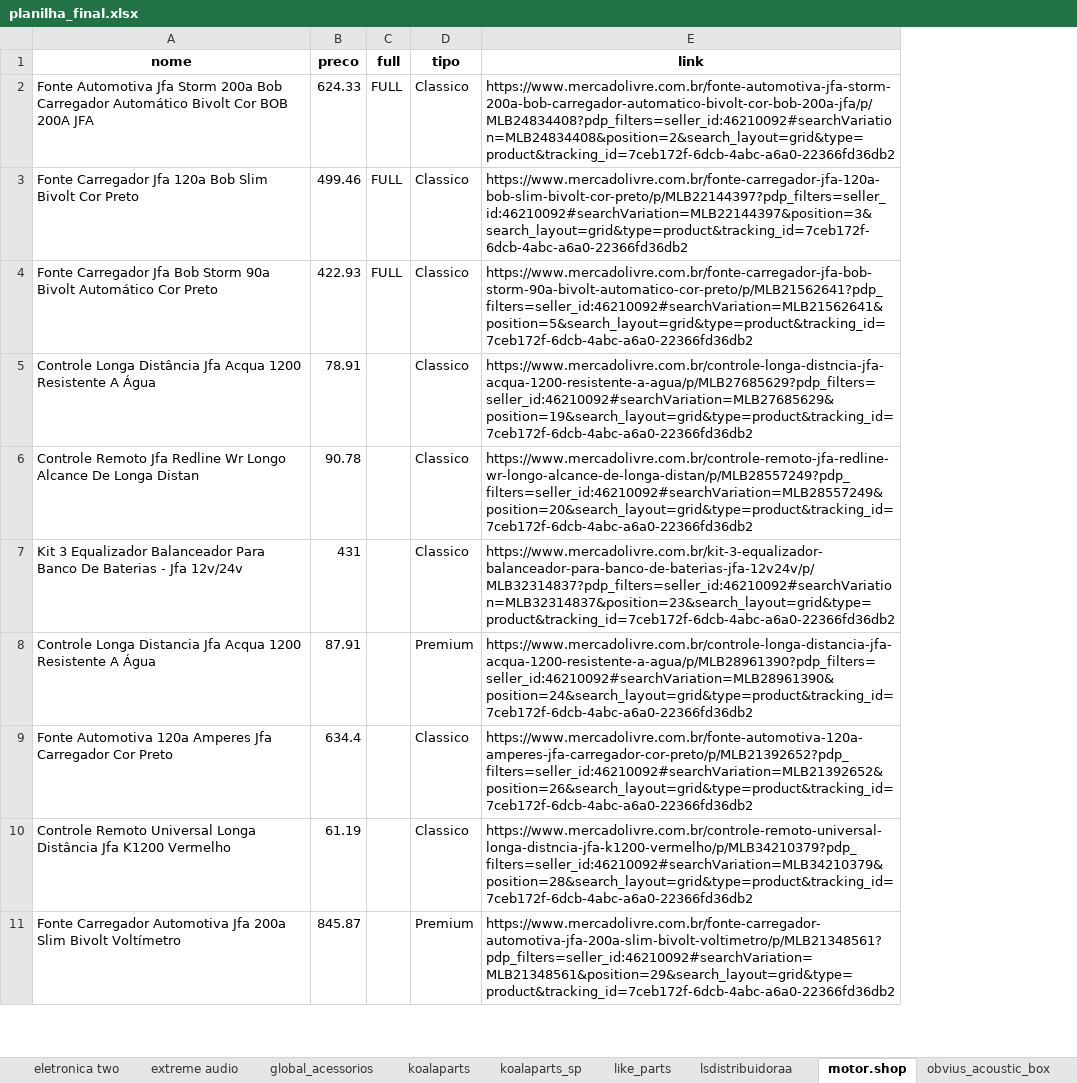
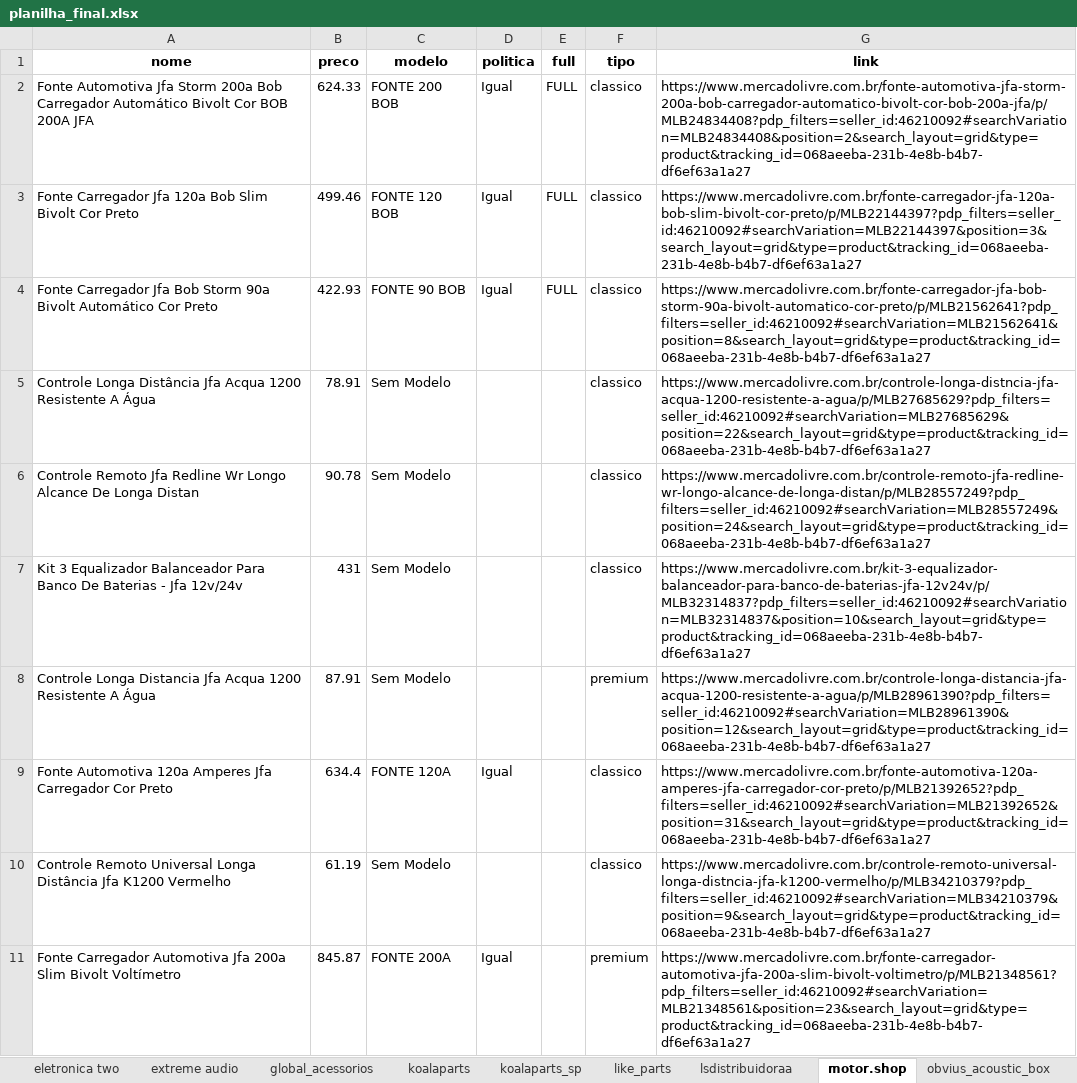
Before and after one commit to ArthurDuarte77/politica-cupom, an Excel workbook: planilha_final.xlsx, sheet motor.shop, drawn as a sheet; only a part is shown; values as stored, in another font and other column widths than the file's, no borders; addresses are those after the commit; the diff covers the shown part only; the diff names each change by its address in the sheet, - before the commit and + after, or states it on an @@ line.

Commit message:
adicionado politica de preco

```diff
--- a/planilha_final.xlsx (sheet motor.shop)
+++ b/planilha_final.xlsx (sheet motor.shop)
+column C (modelo), rows 2-11: FONTE 200 BOB | FONTE 120 BOB | FONTE 90 BOB | Sem Modelo | Sem Modelo | Sem Modelo | Sem Modelo | FONTE 120A | Sem Modelo | FONTE 200A
+column D (politica), rows 2-11: Igual | Igual | Igual |  |  |  |  | Igual |  | Igual
-F2:F7 (tipo): Classico
+F2:F7 (tipo): classico
-G2 (link): https://www.mercadolivre.com.br/fonte-automotiva-jfa-storm-200a-bob-carregador-automatico-bivolt-cor-bob-200a-jfa/p/MLB24834408?pdp_filters=seller_id:46210092#searchVariation=MLB24834408&position=2&search_layout=grid&type=product&tracking_id=7ceb172f-6dcb-4abc-a6a0-22366fd36db2
+G2 (link): https://www.mercadolivre.com.br/fonte-automotiva-jfa-storm-200a-bob-carregador-automatico-bivolt-cor-bob-200a-jfa/p/MLB24834408?pdp_filters=seller_id:46210092#searchVariation=MLB24834408&position=2&search_layout=grid&type=product&tracking_id=068aeeba-231b-4e8b-b4b7-df6ef63a1a27
-G3 (link): https://www.mercadolivre.com.br/fonte-carregador-jfa-120a-bob-slim-bivolt-cor-preto/p/MLB22144397?pdp_filters=seller_id:46210092#searchVariation=MLB22144397&position=3&search_layout=grid&type=product&tracking_id=7ceb172f-6dcb-4abc-a6a0-22366fd36db2
+G3 (link): https://www.mercadolivre.com.br/fonte-carregador-jfa-120a-bob-slim-bivolt-cor-preto/p/MLB22144397?pdp_filters=seller_id:46210092#searchVariation=MLB22144397&position=3&search_layout=grid&type=product&tracking_id=068aeeba-231b-4e8b-b4b7-df6ef63a1a27
-G4 (link): https://www.mercadolivre.com.br/fonte-carregador-jfa-bob-storm-90a-bivolt-automatico-cor-preto/p/MLB21562641?pdp_filters=seller_id:46210092#searchVariation=MLB21562641&position=5&search_layout=grid&type=product&tracking_id=7ceb172f-6dcb-4abc-a6a0-22366fd36db2
+G4 (link): https://www.mercadolivre.com.br/fonte-carregador-jfa-bob-storm-90a-bivolt-automatico-cor-preto/p/MLB21562641?pdp_filters=seller_id:46210092#searchVariation=MLB21562641&position=8&search_layout=grid&type=product&tracking_id=068aeeba-231b-4e8b-b4b7-df6ef63a1a27
-G5 (link): https://www.mercadolivre.com.br/controle-longa-distncia-jfa-acqua-1200-resistente-a-agua/p/MLB27685629?pdp_filters=seller_id:46210092#searchVariation=MLB27685629&position=19&search_layout=grid&type=product&tracking_id=7ceb172f-6dcb-4abc-a6a0-22366fd36db2
+G5 (link): https://www.mercadolivre.com.br/controle-longa-distncia-jfa-acqua-1200-resistente-a-agua/p/MLB27685629?pdp_filters=seller_id:46210092#searchVariation=MLB27685629&position=22&search_layout=grid&type=product&tracking_id=068aeeba-231b-4e8b-b4b7-df6ef63a1a27
-G6 (link): https://www.mercadolivre.com.br/controle-remoto-jfa-redline-wr-longo-alcance-de-longa-distan/p/MLB28557249?pdp_filters=seller_id:46210092#searchVariation=MLB28557249&position=20&search_layout=grid&type=product&tracking_id=7ceb172f-6dcb-4abc-a6a0-22366fd36db2
+G6 (link): https://www.mercadolivre.com.br/controle-remoto-jfa-redline-wr-longo-alcance-de-longa-distan/p/MLB28557249?pdp_filters=seller_id:46210092#searchVariation=MLB28557249&position=24&search_layout=grid&type=product&tracking_id=068aeeba-231b-4e8b-b4b7-df6ef63a1a27
-G7 (link): https://www.mercadolivre.com.br/kit-3-equalizador-balanceador-para-banco-de-baterias-jfa-12v24v/p/MLB32314837?pdp_filters=seller_id:46210092#searchVariation=MLB32314837&position=23&search_layout=grid&type=product&tracking_id=7ceb172f-6dcb-4abc-a6a0-22366fd36db2
+G7 (link): https://www.mercadolivre.com.br/kit-3-equalizador-balanceador-para-banco-de-baterias-jfa-12v24v/p/MLB32314837?pdp_filters=seller_id:46210092#searchVariation=MLB32314837&position=10&search_layout=grid&type=product&tracking_id=068aeeba-231b-4e8b-b4b7-df6ef63a1a27
-F8 (tipo): Premium
+F8 (tipo): premium
-G8 (link): https://www.mercadolivre.com.br/controle-longa-distancia-jfa-acqua-1200-resistente-a-agua/p/MLB28961390?pdp_filters=seller_id:46210092#searchVariation=MLB28961390&position=24&search_layout=grid&type=product&tracking_id=7ceb172f-6dcb-4abc-a6a0-22366fd36db2
+G8 (link): https://www.mercadolivre.com.br/controle-longa-distancia-jfa-acqua-1200-resistente-a-agua/p/MLB28961390?pdp_filters=seller_id:46210092#searchVariation=MLB28961390&position=12&search_layout=grid&type=product&tracking_id=068aeeba-231b-4e8b-b4b7-df6ef63a1a27
-F9:F10 (tipo): Classico
+F9:F10 (tipo): classico
-G9 (link): https://www.mercadolivre.com.br/fonte-automotiva-120a-amperes-jfa-carregador-cor-preto/p/MLB21392652?pdp_filters=seller_id:46210092#searchVariation=MLB21392652&position=26&search_layout=grid&type=product&tracking_id=7ceb172f-6dcb-4abc-a6a0-22366fd36db2
+G9 (link): https://www.mercadolivre.com.br/fonte-automotiva-120a-amperes-jfa-carregador-cor-preto/p/MLB21392652?pdp_filters=seller_id:46210092#searchVariation=MLB21392652&position=31&search_layout=grid&type=product&tracking_id=068aeeba-231b-4e8b-b4b7-df6ef63a1a27
-G10 (link): https://www.mercadolivre.com.br/controle-remoto-universal-longa-distncia-jfa-k1200-vermelho/p/MLB34210379?pdp_filters=seller_id:46210092#searchVariation=MLB34210379&position=28&search_layout=grid&type=product&tracking_id=7ceb172f-6dcb-4abc-a6a0-22366fd36db2
+G10 (link): https://www.mercadolivre.com.br/controle-remoto-universal-longa-distncia-jfa-k1200-vermelho/p/MLB34210379?pdp_filters=seller_id:46210092#searchVariation=MLB34210379&position=9&search_layout=grid&type=product&tracking_id=068aeeba-231b-4e8b-b4b7-df6ef63a1a27
-F11 (tipo): Premium
+F11 (tipo): premium
-G11 (link): https://www.mercadolivre.com.br/fonte-carregador-automotiva-jfa-200a-slim-bivolt-voltimetro/p/MLB21348561?pdp_filters=seller_id:46210092#searchVariation=MLB21348561&position=29&search_layout=grid&type=product&tracking_id=7ceb172f-6dcb-4abc-a6a0-22366fd36db2
+G11 (link): https://www.mercadolivre.com.br/fonte-carregador-automotiva-jfa-200a-slim-bivolt-voltimetro/p/MLB21348561?pdp_filters=seller_id:46210092#searchVariation=MLB21348561&position=23&search_layout=grid&type=product&tracking_id=068aeeba-231b-4e8b-b4b7-df6ef63a1a27
```
Also changed, not shown: other rows of this sheet, sheet radicalsom.com.br, sheet radicalsom_matriz, sheet radicalsom shop, sheet tamandare shop, sheet topshitech, sheet supertrio som, 38 more sheets, other sheet tabs, dados/oestesom.xlsx, dados/radicalsom shop.xlsx, 55 other files.
